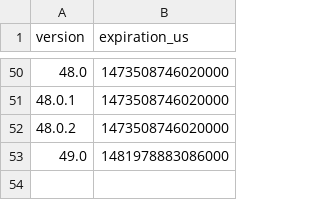
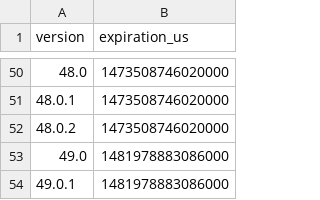
Before and after one commit to mnordhoff/firefox-pin-data, a CSV file: firefox-expiration-us.csv, drawn as a sheet; only a part is shown, gaps mark what is left out; the diff names each change by its address in the sheet, - before the commit and + after, or states it on an @@ line.

```diff
--- a/firefox-expiration-us.csv
+++ b/firefox-expiration-us.csv
+row 54: 49.0.1 | 1481978883086000
```
Also changed, not shown: firefox-expiration-release-dates.csv, firefox-expiration.csv, 1 other file.
